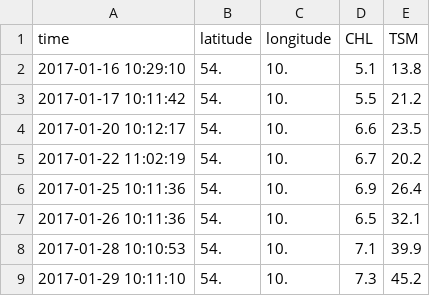
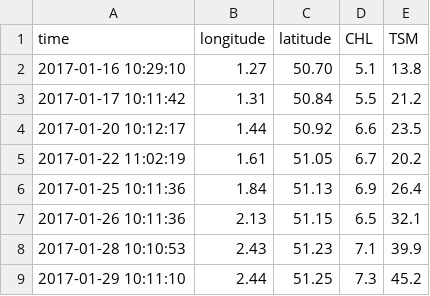
Before and after one commit to xcube-dev/xcube-viewer, a CSV file: resources/demo.csv, drawn as a sheet; removed rows and columns are numbered as before the commit, all else as after; the diff names each change by its address in the sheet, - before the commit and + after, or states it on an @@ line.

```diff
--- a/resources/demo.csv
+++ b/resources/demo.csv
-column B (latitude), rows 2-9: all 54.
+column C (latitude), rows 2-9: 50.70 | 50.84 | 50.92 | 51.05 | 51.13 | 51.15 | 51.23 | 51.25
-B2 (longitude): 10.
+B2 (longitude): 1.27
-B3 (longitude): 10.
+B3 (longitude): 1.31
-B4 (longitude): 10.
+B4 (longitude): 1.44
-B5 (longitude): 10.
+B5 (longitude): 1.61
-B6 (longitude): 10.
+B6 (longitude): 1.84
-B7 (longitude): 10.
+B7 (longitude): 2.13
-B8 (longitude): 10.
+B8 (longitude): 2.43
-B9 (longitude): 10.
+B9 (longitude): 2.44
```
Also changed, not shown: 4 other files.
